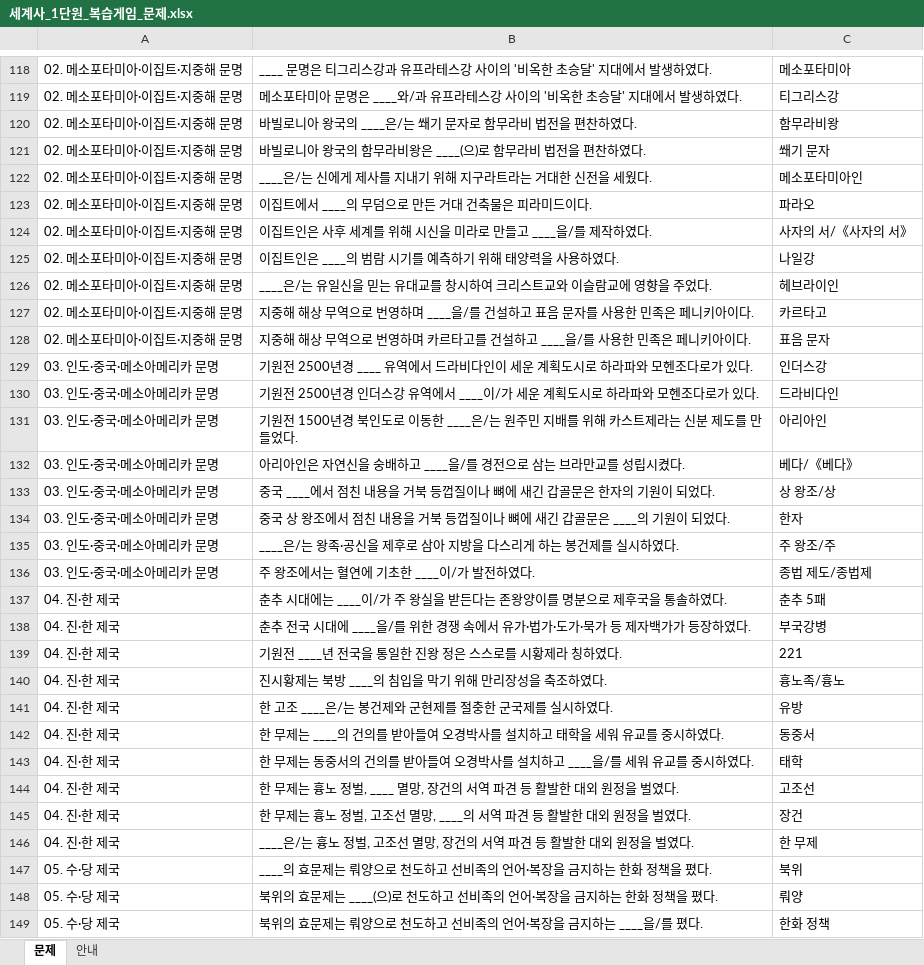
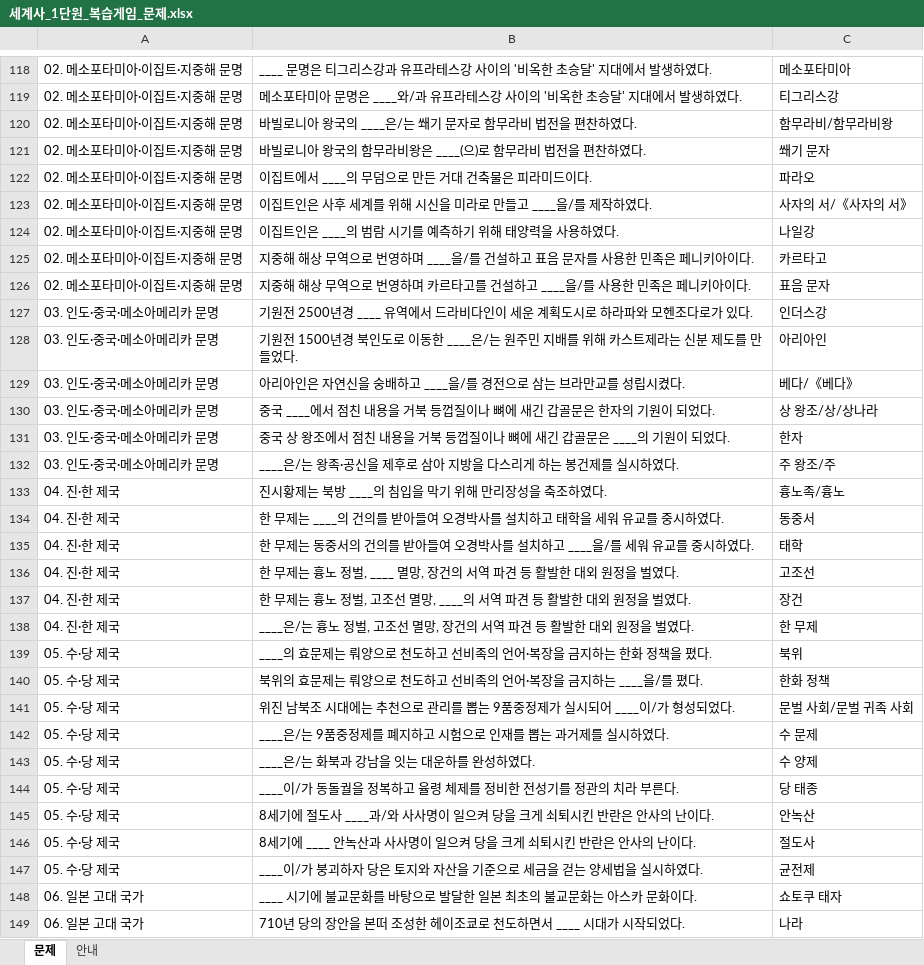
Before and after one commit to ceare0425/history_presentation, an Excel workbook: review-game-firebase/문제은행/세계사_1단원_복습게임_문제.xlsx, sheet 문제, drawn as a sheet; only a part is shown, gaps mark what is left out; the shorter side is filled out with more unchanged rows; values as stored, in another font and other column widths than the file's, no borders; removed rows and columns are numbered as before the commit, all else as after; the diff covers the shown part only; the diff names each change by its address in the sheet, - before the commit and + after, or states it on an @@ line.

```diff
--- a/review-game-firebase/문제은행/세계사_1단원_복습게임_문제.xlsx (sheet 문제)
+++ b/review-game-firebase/문제은행/세계사_1단원_복습게임_문제.xlsx (sheet 문제)
-C120: 함무라비왕
+C120: 함무라비/함무라비왕
-row 122: 02. 메소포타미아·이집트·지중해 문명 | ____은/는 신에게 제사를 지내기 위해 지구라트라는 거대한 신전을 세웠다. | 메소포타미아인
-row 126: 02. 메소포타미아·이집트·지중해 문명 | ____은/는 유일신을 믿는 유대교를 창시하여 크리스트교와 이슬람교에 영향을 주었다. | 헤브라이인
-row 130: 03. 인도·중국·메소아메리카 문명 | 기원전 2500년경 인더스강 유역에서 ____이/가 세운 계획도시로 하라파와 모헨조다로가 있다. | 드라비다인
-C130: 상 왕조/상
+C130: 상 왕조/상/상나라
-row 136: 03. 인도·중국·메소아메리카 문명 | 주 왕조에서는 혈연에 기초한 ____이/가 발전하였다. | 종법 제도/종법제
-row 137: 04. 진·한 제국 | 춘추 시대에는 ____이/가 주 왕실을 받든다는 존왕양이를 명분으로 제후국을 통솔하였다. | 춘추 5패
-row 138: 04. 진·한 제국 | 춘추 전국 시대에 ____을/를 위한 경쟁 속에서 유가·법가·도가·묵가 등 제자백가가 등장하였다. | 부국강병
-row 139: 04. 진·한 제국 | 기원전 ____년 전국을 통일한 진왕 정은 스스로를 시황제라 칭하였다. | 221
-row 141: 04. 진·한 제국 | 한 고조 ____은/는 봉건제와 군현제를 절충한 군국제를 실시하였다. | 유방
-row 148: 05. 수·당 제국 | 북위의 효문제는 ____(으)로 천도하고 선비족의 언어·복장을 금지하는 한화 정책을 폈다. | 뤄양
```
Also changed, not shown: 17 removed rows and 6 edited cells elsewhere in this sheet.
